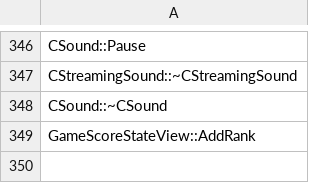
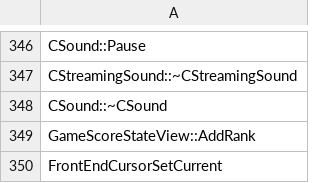
Before and after one commit to N0zoM1z0/th10, a CSV file: config/implemented.csv, drawn as a sheet; only a part is shown, gaps mark what is left out; the diff names each change by its address in the sheet, - before the commit and + after, or states it on an @@ line.

```diff
--- a/config/implemented.csv
+++ b/config/implemented.csv
+row 350: FrontEndCursorSetCurrent
```
Also changed, not shown: config/function-origins.csv, config/functions.csv, 9 other files.
